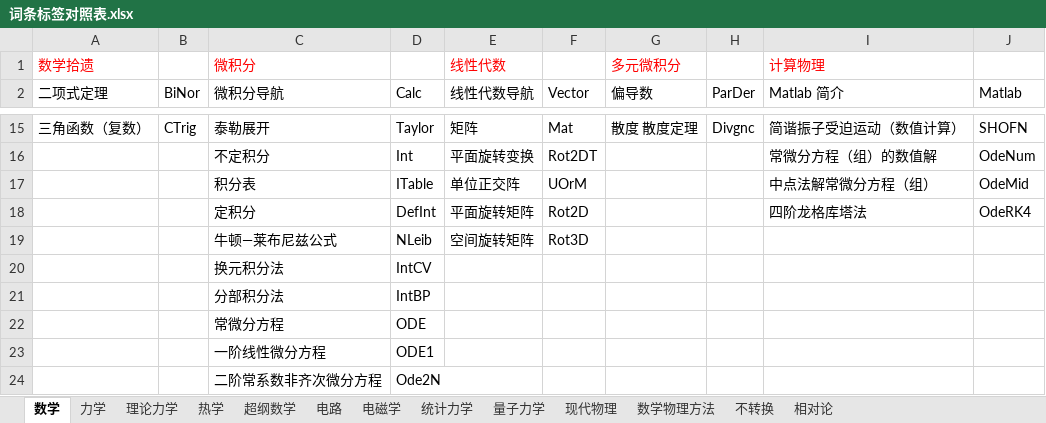
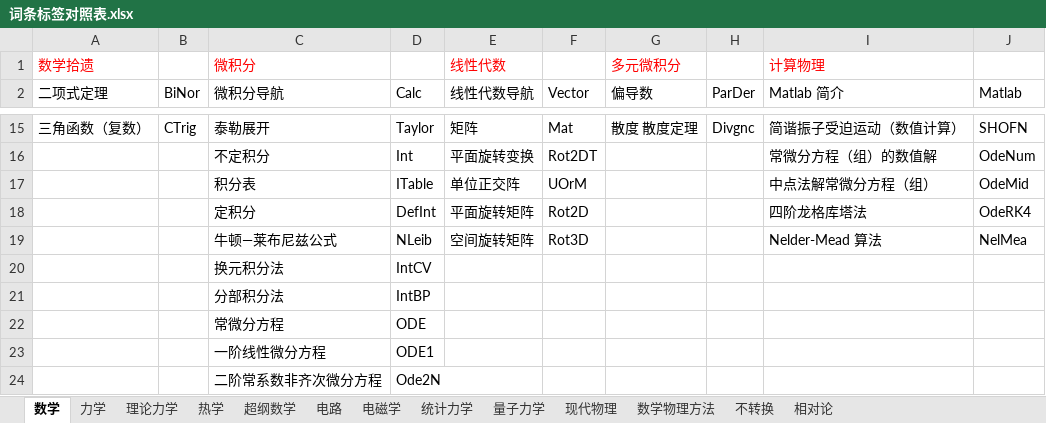
Before and after one commit to wuliwiki/PhysWiki-log, an Excel workbook: 词条标签对照表.xlsx, sheet 数学, drawn as a sheet; only a part is shown, gaps mark what is left out; values as stored, in another font and other column widths than the file's, no borders; the diff names each change by its address in the sheet, - before the commit and + after, or states it on an @@ line.

Commit message:
常规更新
Nelder-Mead 算法，顺便测试 gitignore 的功能

```diff
--- a/词条标签对照表.xlsx (sheet 数学)
+++ b/词条标签对照表.xlsx (sheet 数学)
-I19 (Matlab 简介): (empty)
+I19 (Matlab 简介): Nelder-Mead 算法
-J19 (Matlab): (empty)
+J19 (Matlab): NelMea
```
Also changed, not shown: 5 other files.
